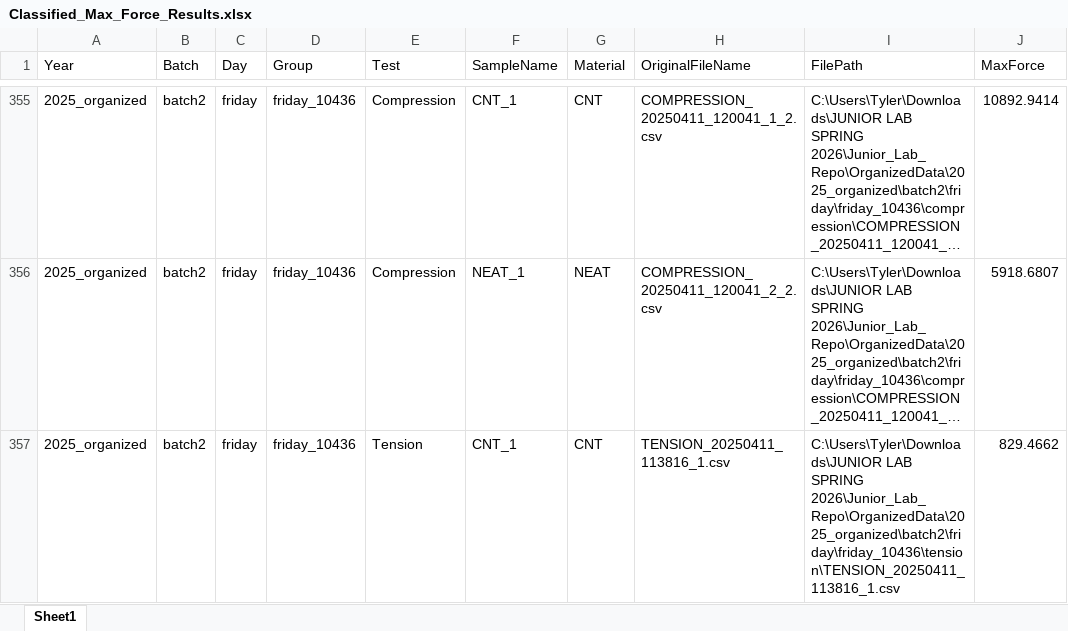
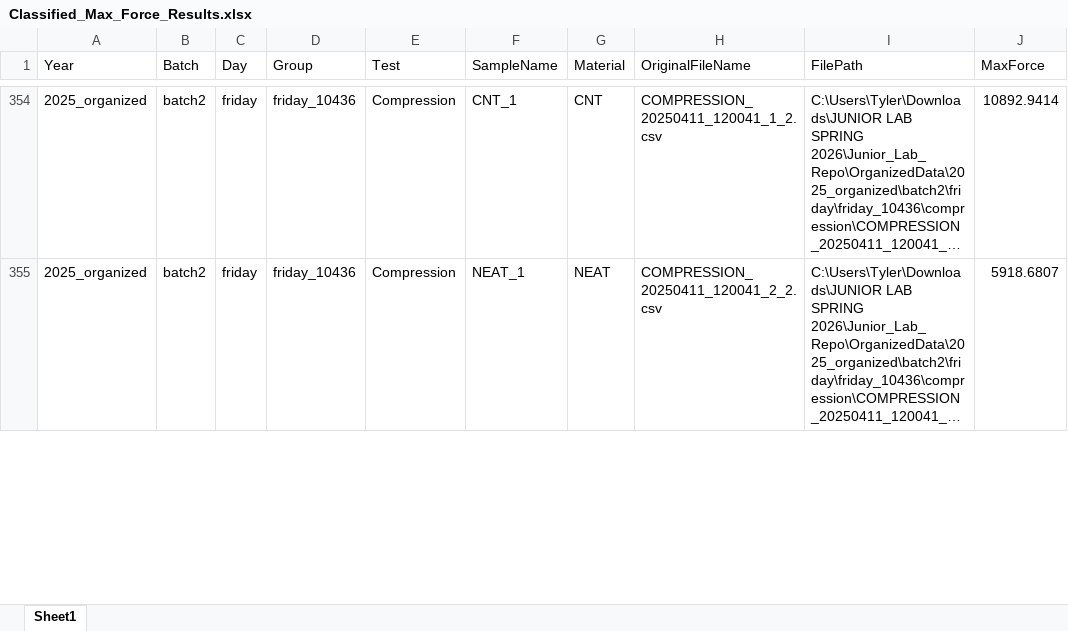
Before and after one commit to tberryy/Junior_Lab_Repo, an Excel workbook: OrganizedData/2025_organized/Classified_Max_Force_Results.xlsx, sheet Sheet1, drawn as a sheet; only a part is shown, gaps mark what is left out; long unchanged cells end in …; values as stored, in another font and other column widths than the file's, no borders; removed rows and columns are numbered as before the commit, all else as after; the diff covers the shown part only; the diff names each change by its address in the sheet, - before the commit and + after, or states it on an @@ line.

```diff
--- a/OrganizedData/2025_organized/Classified_Max_Force_Results.xlsx (sheet Sheet1)
+++ b/OrganizedData/2025_organized/Classified_Max_Force_Results.xlsx (sheet Sheet1)
-row 357: 2025_organized | batch2 | friday | friday_10436 | Tension | CNT_1 | CNT | TENSION_20250411_113816_1.csv | C:\Users\Tyler\Downloads\JUNIOR LAB SPRING 2026\Junior_Lab_Repo\OrganizedData\2025_organized\batch2\friday\friday_10436\tension\TENSION_20250411_113816_1.csv | 829.4662
```
Also changed, not shown: 2 added rows, 1 removed row and 2 edited cells elsewhere in this sheet, OrganizedData/2023_organized/Classified_Max_Force_Results.xlsx, OrganizedData/2024_organized/Classified_Max_Force_Results.xlsx, 38 other files.
